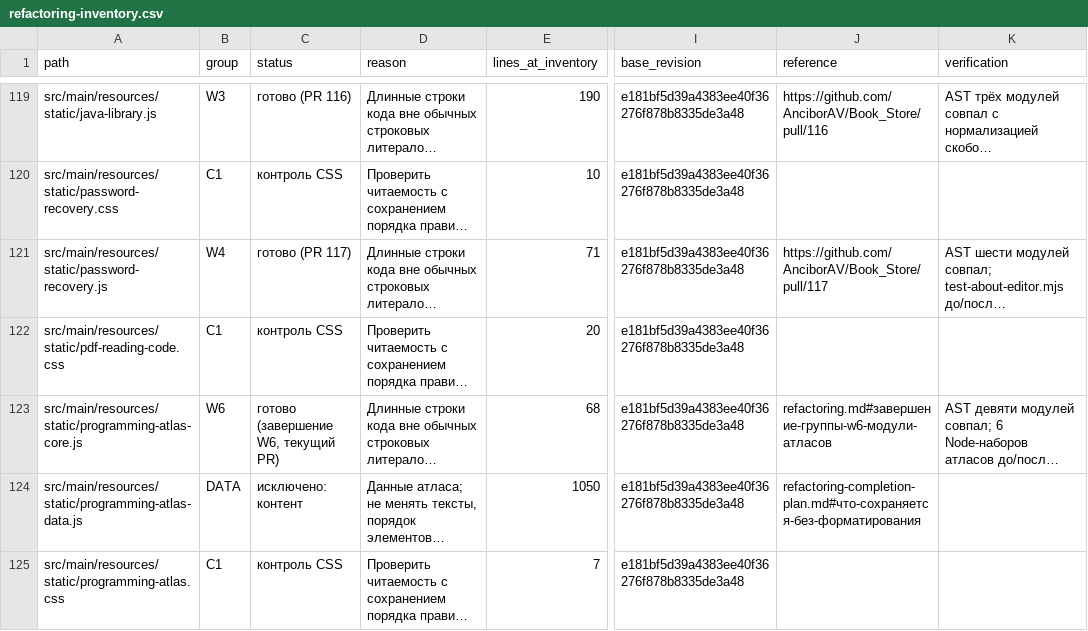
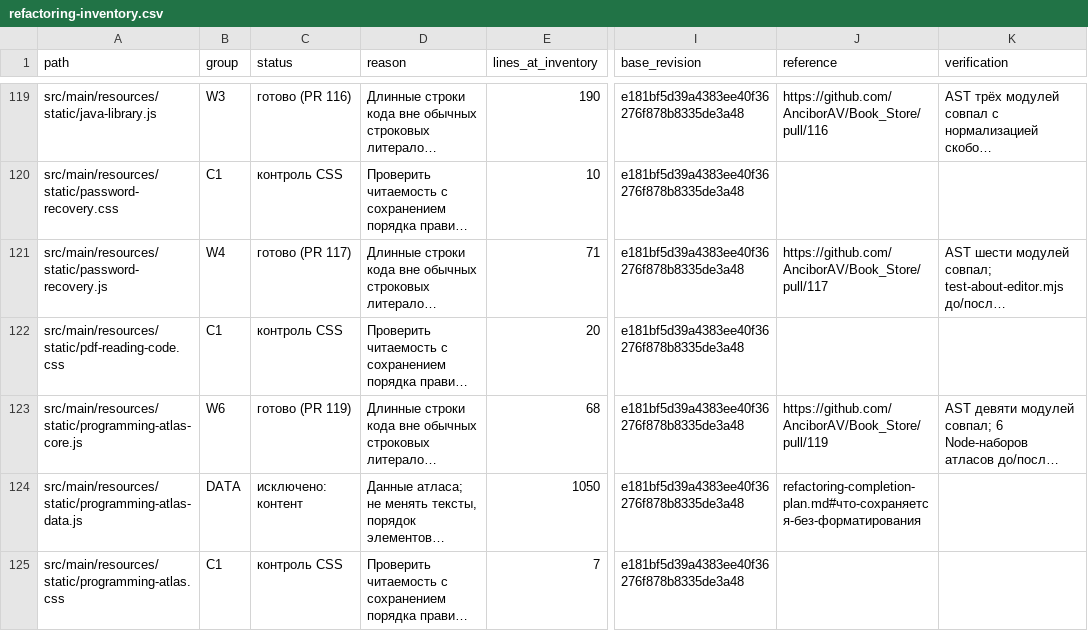
Before and after one commit to AnciborAV/Book_Store, a CSV file: docs/refactoring-inventory.csv, drawn as a sheet; only a part is shown, gaps mark what is left out; long unchanged cells end in …; the diff covers the shown part only; the diff names each change by its address in the sheet, - before the commit and + after, or states it on an @@ line.

```diff
--- a/docs/refactoring-inventory.csv
+++ b/docs/refactoring-inventory.csv
-C123 (status): готово (завершение W6, текущий PR)
+C123 (status): готово (PR 119)
-J123 (reference): refactoring.md#завершение-группы-w6-модули-атласов
+J123 (reference): https://github.com/AnciborAV/Book_Store/pull/119
```
Also changed, not shown: 22 edited cells elsewhere in this file, 3 other files.
